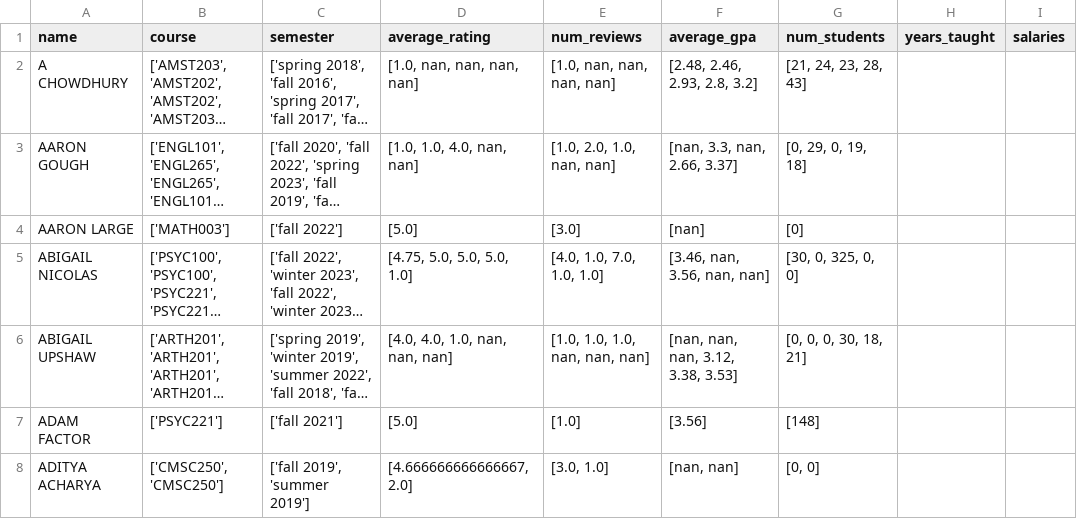
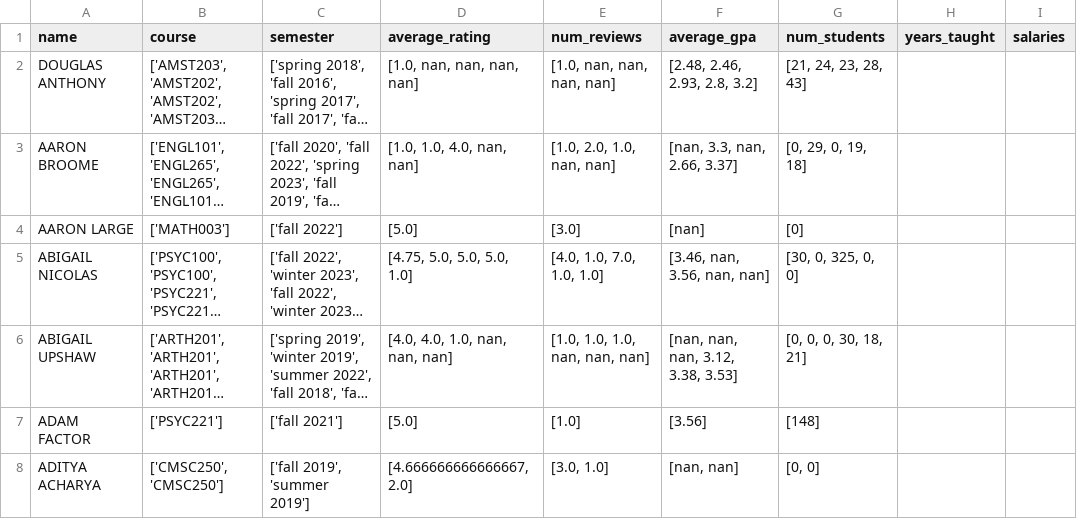
Before and after one commit to aaronl1661/teacherSalaryAnalysis, a CSV file: src/left_remaining.csv, drawn as a sheet; only a part is shown; long unchanged cells end in …; the diff names each change by its address in the sheet, - before the commit and + after, or states it on an @@ line.

```diff
--- a/src/left_remaining.csv
+++ b/src/left_remaining.csv
-A2 (name): A CHOWDHURY
+A2 (name): DOUGLAS ANTHONY
-A3 (name): AARON GOUGH
+A3 (name): AARON BROOME
```
Also changed, not shown: src/renamed_lefts.csv, 1 other file.
